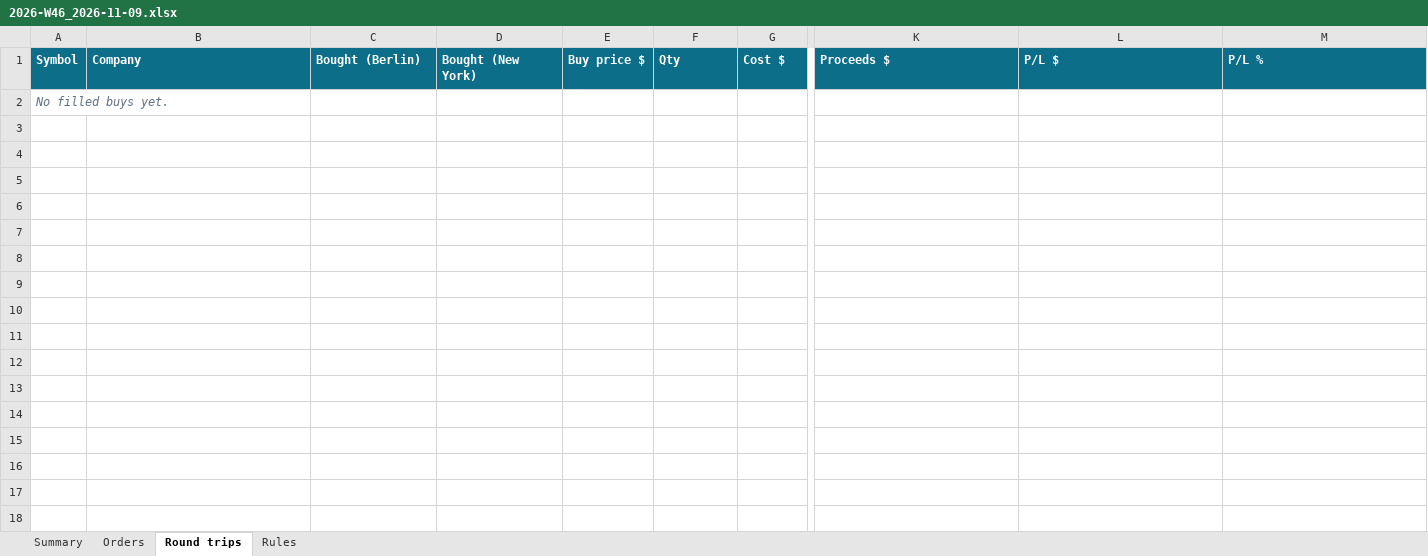
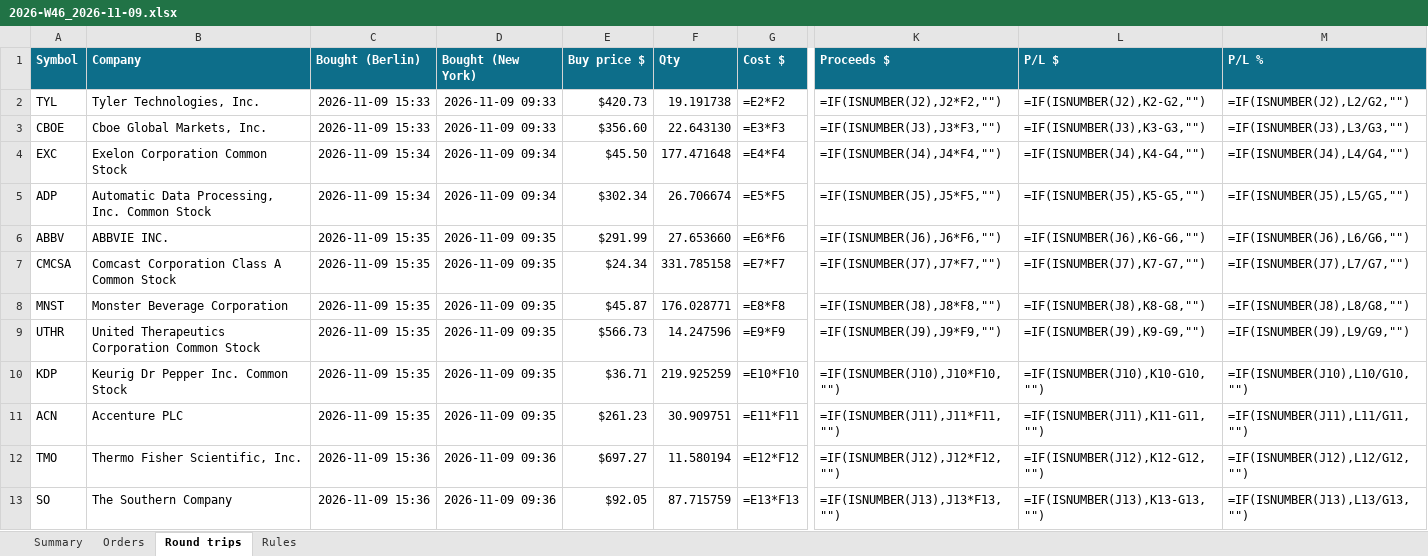
Before and after one commit to minto2196/my-claude-trade, an Excel workbook: trade-records/excel/2026-W46_2026-11-09.xlsx, sheet Round trips, drawn as a sheet; only a part is shown, gaps mark what is left out; values as stored, in another font and other column widths than the file's, no borders; formulas without a stored value are shown as written; conditional formats and table styles not drawn; removed rows and columns are numbered as before the commit, all else as after; rows hold the shown columns only; the diff names each change by its address in the sheet, - before the commit and + after, or states it on an @@ line.

Commit message:
records: 2026-11-09 14:36 UTC

```diff
--- a/trade-records/excel/2026-W46_2026-11-09.xlsx (sheet Round trips)
+++ b/trade-records/excel/2026-W46_2026-11-09.xlsx (sheet Round trips)
-row 2: No filled buys yet.
+row 2: TYL | Tyler Technologies, Inc. | 2026-11-09 15:33 | 2026-11-09 09:33 | $420.73 | 19.191738 | =E2*F2 | =IF(ISNUMBER(J2),J2*F2,"") | =IF(ISNUMBER(J2),K2-G2,"") | =IF(ISNUMBER(J2),L2/G2,"")
+row 3: CBOE | Cboe Global Markets, Inc. | 2026-11-09 15:33 | 2026-11-09 09:33 | $356.60 | 22.643130 | =E3*F3 | =IF(ISNUMBER(J3),J3*F3,"") | =IF(ISNUMBER(J3),K3-G3,"") | =IF(ISNUMBER(J3),L3/G3,"")
+row 4: EXC | Exelon Corporation Common Stock | 2026-11-09 15:34 | 2026-11-09 09:34 | $45.50 | 177.471648 | =E4*F4 | =IF(ISNUMBER(J4),J4*F4,"") | =IF(ISNUMBER(J4),K4-G4,"") | =IF(ISNUMBER(J4),L4/G4,"")
+row 5: ADP | Automatic Data Processing, Inc. Common Stock | 2026-11-09 15:34 | 2026-11-09 09:34 | $302.34 | 26.706674 | =E5*F5 | =IF(ISNUMBER(J5),J5*F5,"") | =IF(ISNUMBER(J5),K5-G5,"") | =IF(ISNUMBER(J5),L5/G5,"")
+row 6: ABBV | ABBVIE INC. | 2026-11-09 15:35 | 2026-11-09 09:35 | $291.99 | 27.653660 | =E6*F6 | =IF(ISNUMBER(J6),J6*F6,"") | =IF(ISNUMBER(J6),K6-G6,"") | =IF(ISNUMBER(J6),L6/G6,"")
+row 7: CMCSA | Comcast Corporation Class A Common Stock | 2026-11-09 15:35 | 2026-11-09 09:35 | $24.34 | 331.785158 | =E7*F7 | =IF(ISNUMBER(J7),J7*F7,"") | =IF(ISNUMBER(J7),K7-G7,"") | =IF(ISNUMBER(J7),L7/G7,"")
+row 8: MNST | Monster Beverage Corporation | 2026-11-09 15:35 | 2026-11-09 09:35 | $45.87 | 176.028771 | =E8*F8 | =IF(ISNUMBER(J8),J8*F8,"") | =IF(ISNUMBER(J8),K8-G8,"") | =IF(ISNUMBER(J8),L8/G8,"")
+row 9: UTHR | United Therapeutics Corporation Common Stock | 2026-11-09 15:35 | 2026-11-09 09:35 | $566.73 | 14.247596 | =E9*F9 | =IF(ISNUMBER(J9),J9*F9,"") | =IF(ISNUMBER(J9),K9-G9,"") | =IF(ISNUMBER(J9),L9/G9,"")
+row 10: KDP | Keurig Dr Pepper Inc. Common Stock | 2026-11-09 15:35 | 2026-11-09 09:35 | $36.71 | 219.925259 | =E10*F10 | =IF(ISNUMBER(J10),J10*F10,"") | =IF(ISNUMBER(J10),K10-G10,"") | =IF(ISNUMBER(J10),L10/G10,"")
+row 11: ACN | Accenture PLC | 2026-11-09 15:35 | 2026-11-09 09:35 | $261.23 | 30.909751 | =E11*F11 | =IF(ISNUMBER(J11),J11*F11,"") | =IF(ISNUMBER(J11),K11-G11,"") | =IF(ISNUMBER(J11),L11/G11,"")
+row 12: TMO | Thermo Fisher Scientific, Inc. | 2026-11-09 15:36 | 2026-11-09 09:36 | $697.27 | 11.580194 | =E12*F12 | =IF(ISNUMBER(J12),J12*F12,"") | =IF(ISNUMBER(J12),K12-G12,"") | =IF(ISNUMBER(J12),L12/G12,"")
+row 13: SO | The Southern Company | 2026-11-09 15:36 | 2026-11-09 09:36 | $92.05 | 87.715759 | =E13*F13 | =IF(ISNUMBER(J13),J13*F13,"") | =IF(ISNUMBER(J13),K13-G13,"") | =IF(ISNUMBER(J13),L13/G13,"")
```
Also changed, not shown: sheet Orders, sheet Summary, 5 other files.
